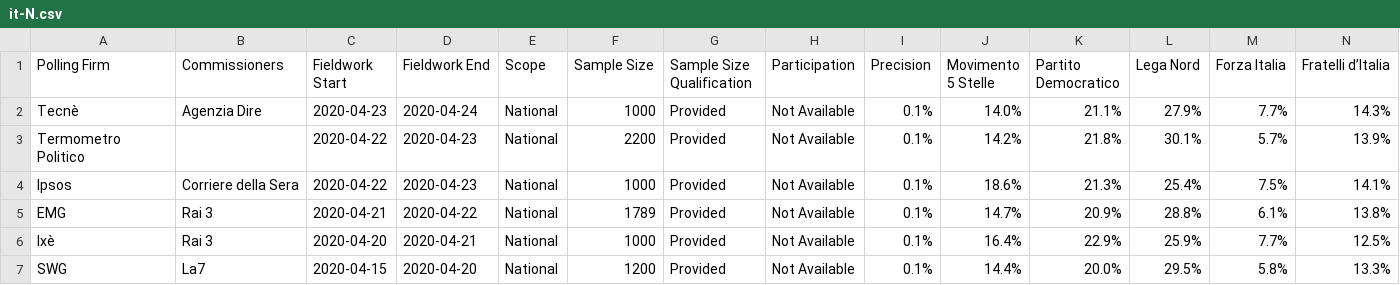
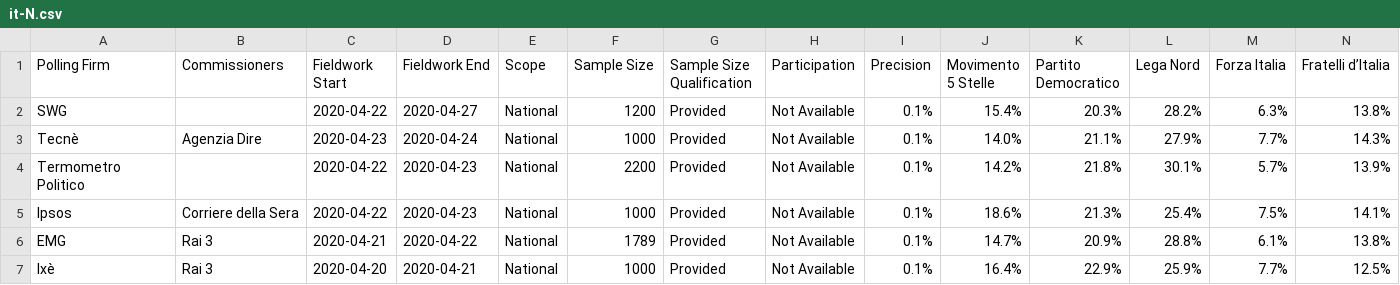
Before and after one commit to filipvanlaenen/eopaod, a CSV file: docs/it-N.csv, drawn as a sheet; only a part is shown; the shorter side is filled out with more unchanged rows; rows hold the shown columns only; the diff names each change by its address in the sheet, - before the commit and + after, or states it on an @@ line.

```diff
--- a/docs/it-N.csv
+++ b/docs/it-N.csv
+row 2: SWG |  | 2020-04-22 | 2020-04-27 | National | 1200 | Provided | Not Available | 0.1% | 15.4% | 20.3% | 28.2% | 6.3% | 13.8%
```
Also changed, not shown: docs/de-N.csv, docs/de.csv, 5 other files.
